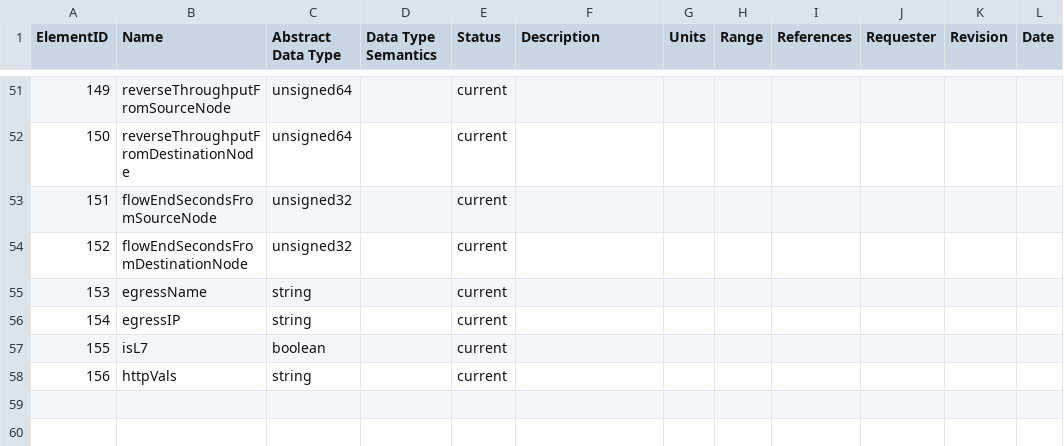
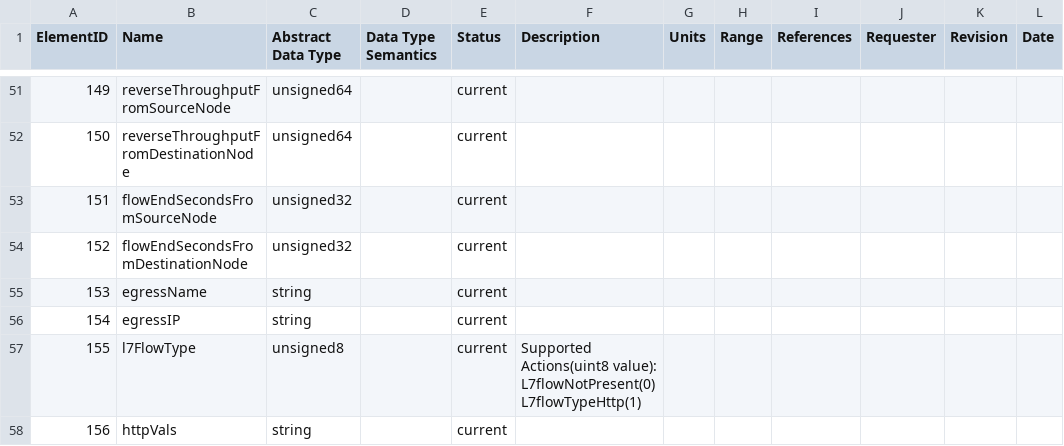
Before and after one commit to tushartathgur/go-ipfix, a CSV file: pkg/registry/registry_antrea.csv, drawn as a sheet; only a part is shown, gaps mark what is left out; the diff names each change by its address in the sheet, - before the commit and + after, or states it on an @@ line.

Commit message:
Replaced isL7 bool with l7FlowType enum
Signed-off-by: Tushar Tathgur <tathgurt@tathgurtPNQHP.vmware.com>

```diff
--- a/pkg/registry/registry_antrea.csv
+++ b/pkg/registry/registry_antrea.csv
-B57 (Name): isL7
+B57 (Name): l7FlowType
-C57 (Abstract Data Type): boolean
+C57 (Abstract Data Type): unsigned8
-F57 (Description): (empty)
+F57 (Description): Supported Actions(uint8 value): L7flowNotPresent(0) L7flowTypeHttp(1)
```
Also changed, not shown: 2 other files.
